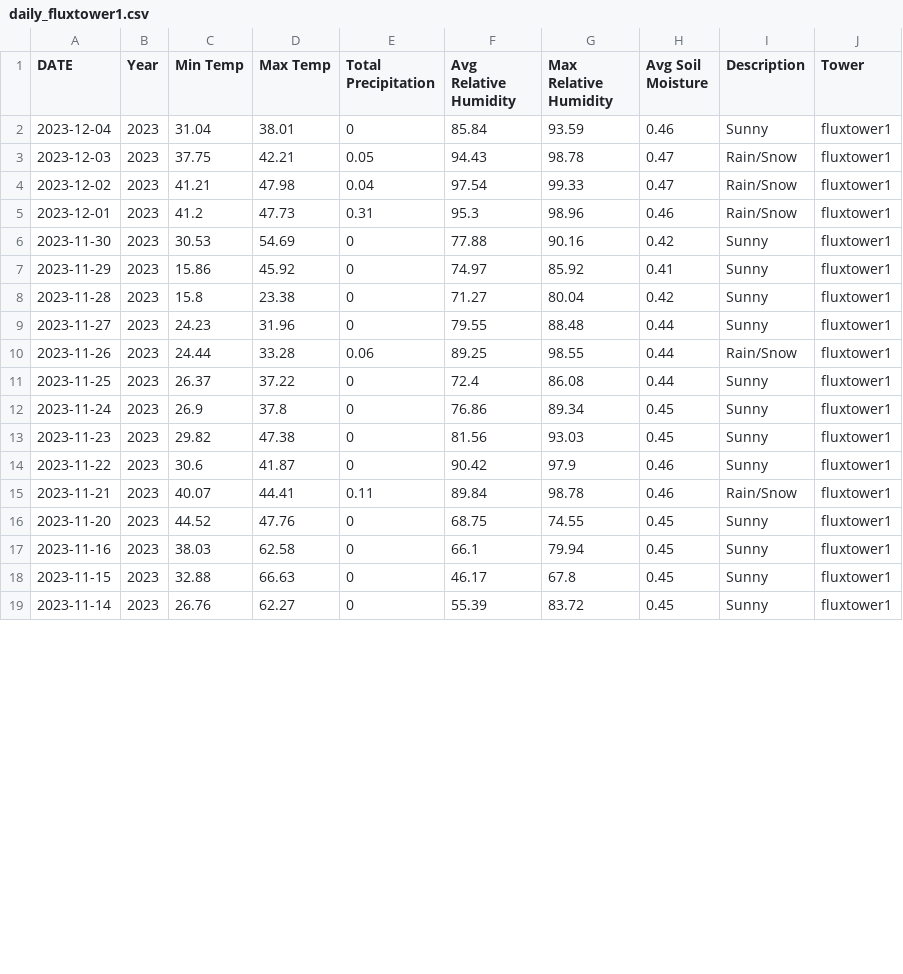
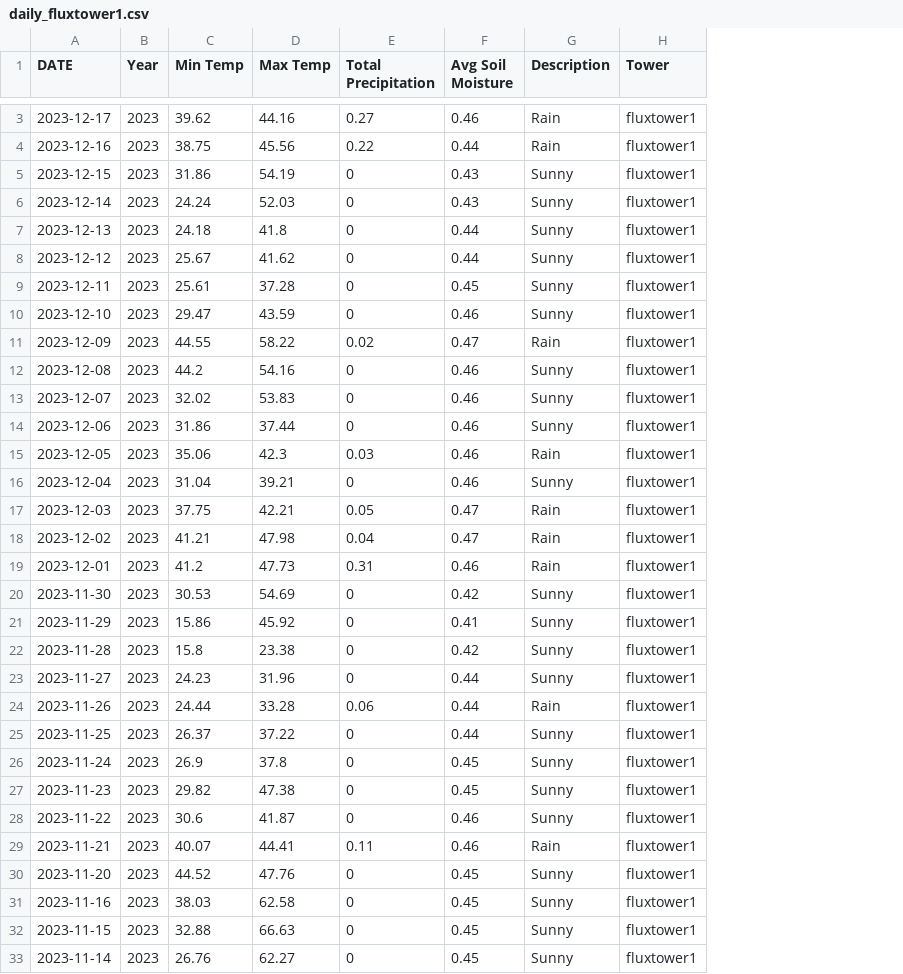
Before and after one commit to kesondrakey/kesondrakey.github.io, a CSV file: files/daily_fluxtower1.csv, drawn as a sheet; only a part is shown, gaps mark what is left out; removed rows and columns are numbered as before the commit, all else as after; the diff covers the shown part only; the diff names each change by its address in the sheet, - before the commit and + after, or states it on an @@ line.

```diff
--- a/files/daily_fluxtower1.csv
+++ b/files/daily_fluxtower1.csv
-column F (Avg Relative Humidity), rows 2-19: 85.84 | 94.43 | 97.54 | 95.3 | 77.88 | 74.97 | 71.27 | 79.55 | 89.25 | 72.4 | 76.86 | 81.56 | 90.42 | 89.84 | 68.75 | 66.1 | 46.17 | 55.39
-column G (Max Relative Humidity), rows 2-19: 93.59 | 98.78 | 99.33 | 98.96 | 90.16 | 85.92 | 80.04 | 88.48 | 98.55 | 86.08 | 89.34 | 93.03 | 97.9 | 98.78 | 74.55 | 79.94 | 67.8 | 83.72
+row 3: 2023-12-17 | 2023 | 39.62 | 44.16 | 0.27 | 0.46 | Rain | fluxtower1
+row 4: 2023-12-16 | 2023 | 38.75 | 45.56 | 0.22 | 0.44 | Rain | fluxtower1
+row 5: 2023-12-15 | 2023 | 31.86 | 54.19 | 0 | 0.43 | Sunny | fluxtower1
+row 6: 2023-12-14 | 2023 | 24.24 | 52.03 | 0 | 0.43 | Sunny | fluxtower1
+row 7: 2023-12-13 | 2023 | 24.18 | 41.8 | 0 | 0.44 | Sunny | fluxtower1
+row 8: 2023-12-12 | 2023 | 25.67 | 41.62 | 0 | 0.44 | Sunny | fluxtower1
+row 9: 2023-12-11 | 2023 | 25.61 | 37.28 | 0 | 0.45 | Sunny | fluxtower1
+row 10: 2023-12-10 | 2023 | 29.47 | 43.59 | 0 | 0.46 | Sunny | fluxtower1
+row 11: 2023-12-09 | 2023 | 44.55 | 58.22 | 0.02 | 0.47 | Rain | fluxtower1
+row 12: 2023-12-08 | 2023 | 44.2 | 54.16 | 0 | 0.46 | Sunny | fluxtower1
+row 13: 2023-12-07 | 2023 | 32.02 | 53.83 | 0 | 0.46 | Sunny | fluxtower1
+row 14: 2023-12-06 | 2023 | 31.86 | 37.44 | 0 | 0.46 | Sunny | fluxtower1
+row 15: 2023-12-05 | 2023 | 35.06 | 42.3 | 0.03 | 0.46 | Rain | fluxtower1
-D16 (Max Temp): 38.01
+D16 (Max Temp): 39.21
-G17:G19 (Description): Rain/Snow
+G17:G19 (Description): Rain
-G24 (Description): Rain/Snow
+G24 (Description): Rain
-G29 (Description): Rain/Snow
+G29 (Description): Rain
```
Also changed, not shown: 1 added row and 41 edited cells elsewhere in this file, files/daily_fluxtower2.csv, files/daily_fluxtower3.csv, 29 other files.
